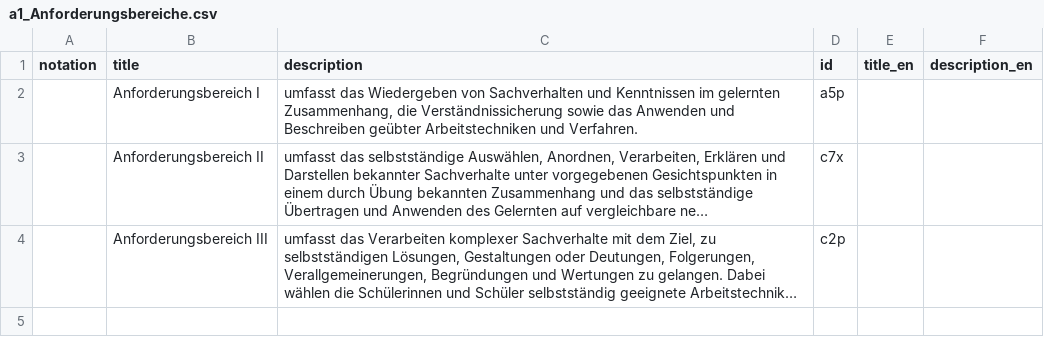
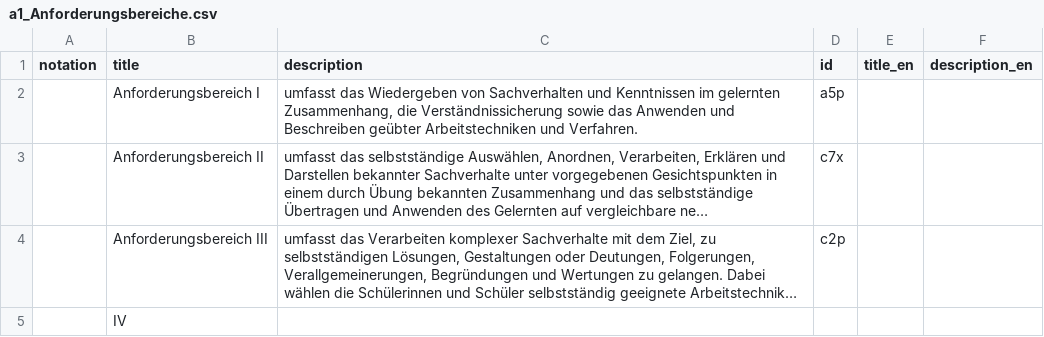
Before and after one commit to nanoyan/v55, a CSV file: csv/a1_Anforderungsbereiche.csv, drawn as a sheet; long unchanged cells end in …; the diff names each change by its address in the sheet, - before the commit and + after, or states it on an @@ line.

Commit message:
Update a1_Anforderungsbereiche.csv

```diff
--- a/csv/a1_Anforderungsbereiche.csv
+++ b/csv/a1_Anforderungsbereiche.csv
+row 5:  | IV
```
